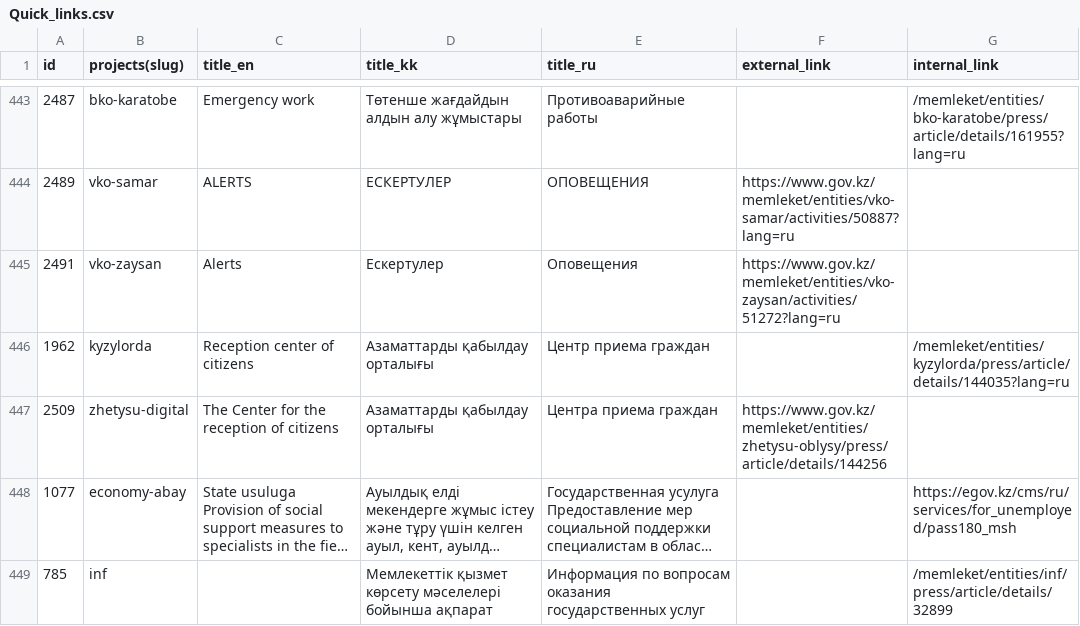
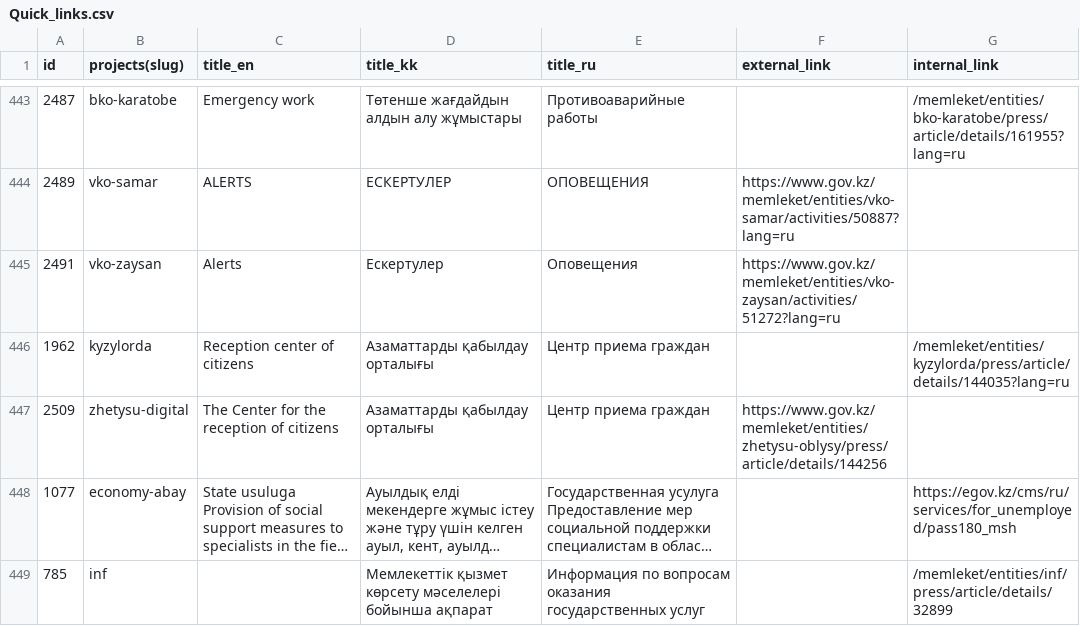
Before and after one commit to Kultay/gov.kz-parser, a CSV file: Quick_links.csv, drawn as a sheet; only a part is shown, gaps mark what is left out; long unchanged cells end in …; the diff covers the shown part only; the diff names each change by its address in the sheet, - before the commit and + after, or states it on an @@ line.

```diff
--- a/Quick_links.csv
+++ b/Quick_links.csv
-E447 (title_ru): Центра приема граждан
+E447 (title_ru): Центр приема граждан
```
Also changed, not shown: 11 added rows and 7 edited cells elsewhere in this file, 3 other files.
